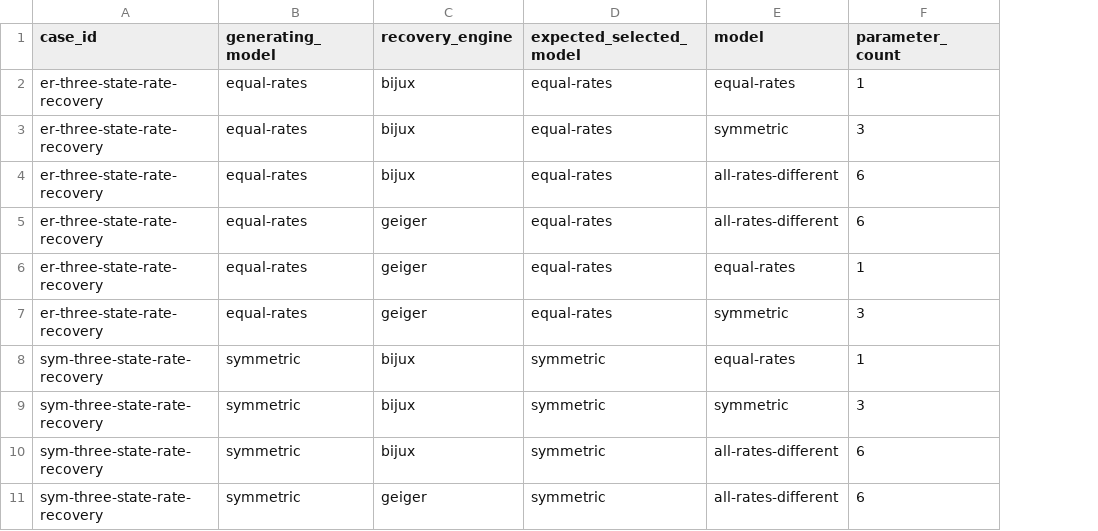
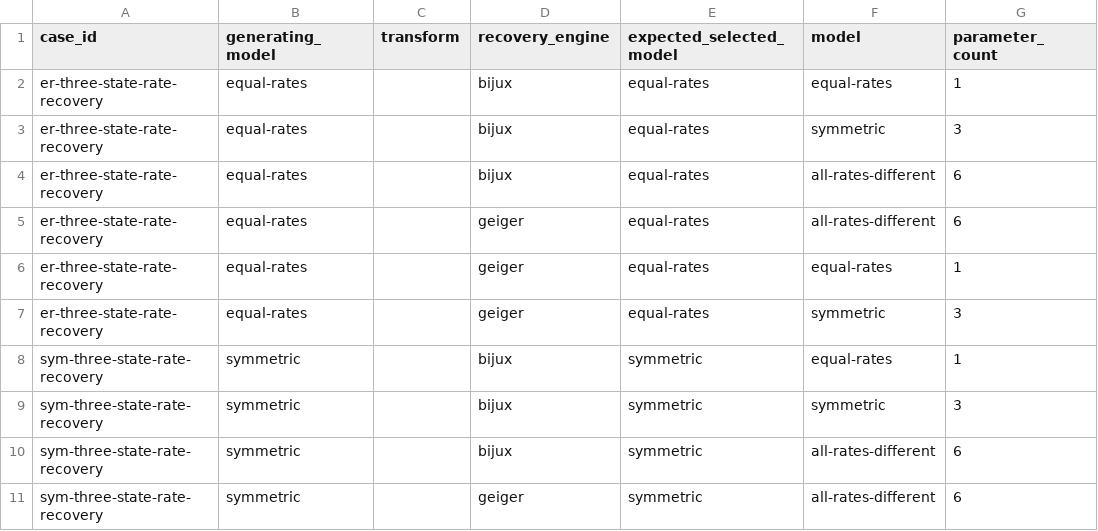
Before and after one commit to bijux/bijux-phylogenetics, a TSV file: packages/bijux-phylogenetics/src/bijux_phylogenetics/resources/datasets/simulation/discrete_mode_recovery_panel/expected/model-choice.tsv, drawn as a sheet; only a part is shown; the diff names each change by its address in the sheet, - before the commit and + after, or states it on an @@ line.

```diff
--- a/packages/bijux-phylogenetics/src/bijux_phylogenetics/resources/datasets/simulation/discrete_mode_recovery_panel/expected/model-choice.tsv
+++ b/packages/bijux-phylogenetics/src/bijux_phylogenetics/resources/datasets/simulation/discrete_mode_recovery_panel/expected/model-choice.tsv
+column C (transform), empty
```
Also changed, not shown: packages/bijux-phylogenetics/src/bijux_phylogenetics/resources/datasets/simulation/discrete_mode_recovery_panel/expected/rate-comparison.tsv, packages/bijux-phylogenetics/src/bijux_phylogenetics/resources/datasets/simulation/discrete_mode_recovery_panel/expected/rate-recovery.tsv, 7 other files.
